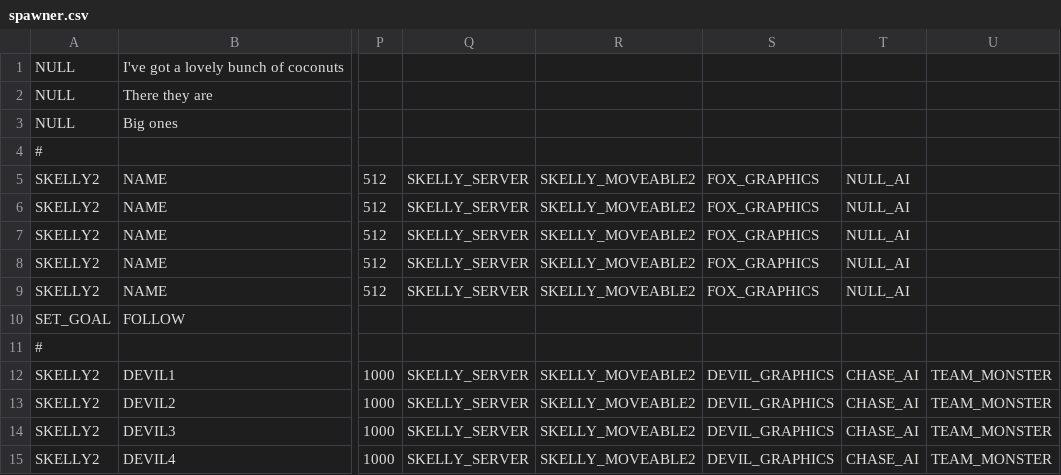
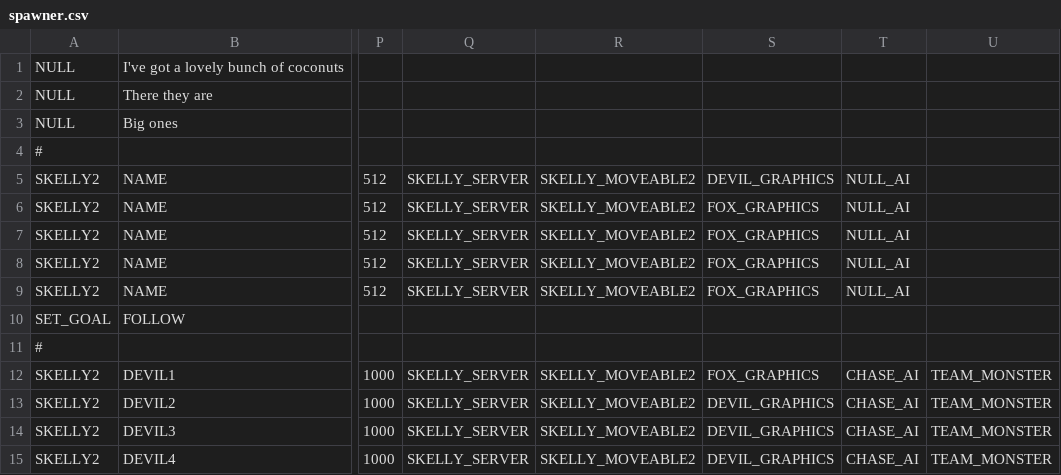
Before and after one commit to BostonBrooks/Spaghetti_Graveyard_Zero_2026, a CSV file: games/game0/maps/systems_test/entity_spawner/spawner.csv, drawn as a sheet; only a part is shown, gaps mark what is left out; the diff names each change by its address in the sheet, - before the commit and + after, or states it on an @@ line.

Commit message:
fixed bug. I was using the wrong system enum value

```diff
--- a/games/game0/maps/systems_test/entity_spawner/spawner.csv
+++ b/games/game0/maps/systems_test/entity_spawner/spawner.csv
-S5: FOX_GRAPHICS
+S5: DEVIL_GRAPHICS
-S12: DEVIL_GRAPHICS
+S12: FOX_GRAPHICS
```
Also changed, not shown: 3 other files.
